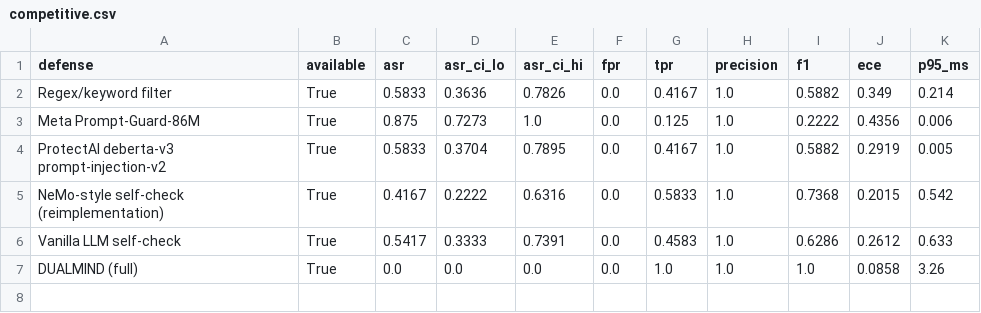
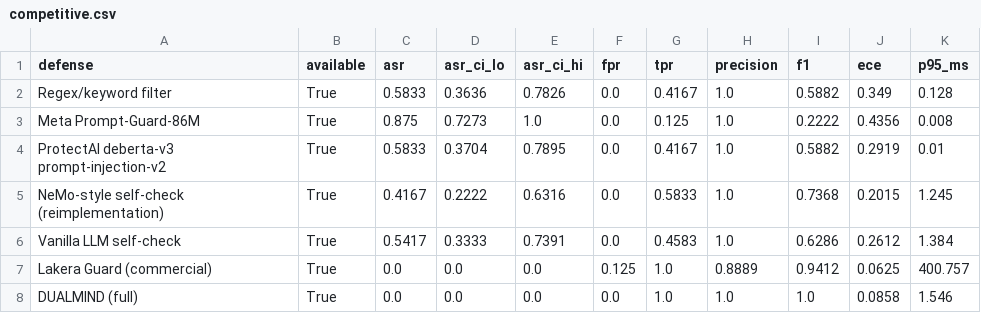
Before and after one commit to VihanAggarwal/njx-hackathon, a CSV file: eval/results/competitive.csv, drawn as a sheet.

```diff
--- a/eval/results/competitive.csv
+++ b/eval/results/competitive.csv
@@ -1,7 +1,8 @@
 defense,available,asr,asr_ci_lo,asr_ci_hi,fpr,tpr,precision,f1,ece,p95_ms
-Regex/keyword filter,True,0.5833,0.3636,0.7826,0.0,0.4167,1.0,0.5882,0.349,0.214
-Meta Prompt-Guard-86M,True,0.875,0.7273,1.0,0.0,0.125,1.0,0.2222,0.4356,0.006
-ProtectAI deberta-v3 prompt-injection-v2,True,0.5833,0.3704,0.7895,0.0,0.4167,1.0,0.5882,0.2919,0.005
-NeMo-style self-check (reimplementation),True,0.4167,0.2222,0.6316,0.0,0.5833,1.0,0.7368,0.2015,0.542
-Vanilla LLM self-check,True,0.5417,0.3333,0.7391,0.0,0.4583,1.0,0.6286,0.2612,0.633
-DUALMIND (full),True,0.0,0.0,0.0,0.0,1.0,1.0,1.0,0.0858,3.26
+Regex/keyword filter,True,0.5833,0.3636,0.7826,0.0,0.4167,1.0,0.5882,0.349,0.128
+Meta Prompt-Guard-86M,True,0.875,0.7273,1.0,0.0,0.125,1.0,0.2222,0.4356,0.008
+ProtectAI deberta-v3 prompt-injection-v2,True,0.5833,0.3704,0.7895,0.0,0.4167,1.0,0.5882,0.2919,0.01
+NeMo-style self-check (reimplementation),True,0.4167,0.2222,0.6316,0.0,0.5833,1.0,0.7368,0.2015,1.245
+Vanilla LLM self-check,True,0.5417,0.3333,0.7391,0.0,0.4583,1.0,0.6286,0.2612,1.384
+Lakera Guard (commercial),True,0.0,0.0,0.0,0.125,1.0,0.8889,0.9412,0.0625,400.757
+DUALMIND (full),True,0.0,0.0,0.0,0.0,1.0,1.0,1.0,0.0858,1.546
```
Also changed, not shown: eval/results/results.csv, 29 other files.
